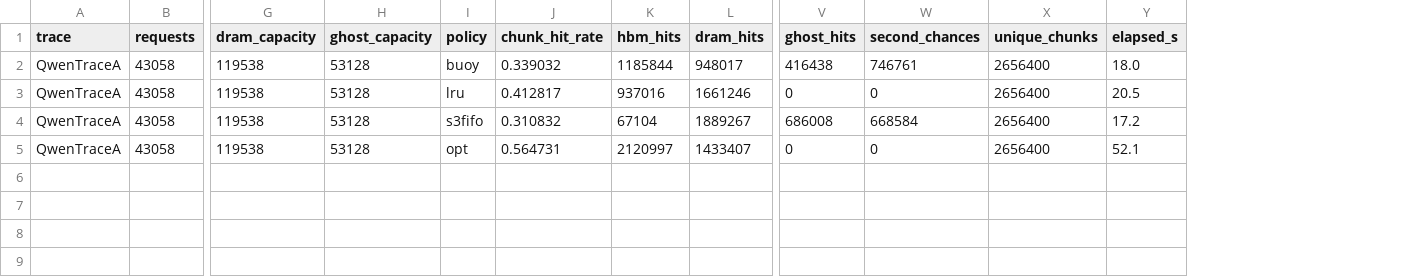
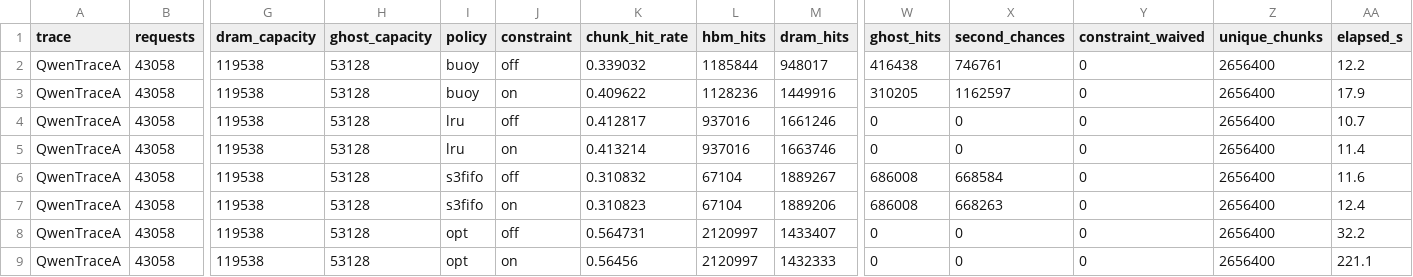
Before and after one commit to ayakahus/Bouy_Simulator, a CSV file: buoy_prefix_cache_simulator/results/tier_1to9/partials/partial_QwenTraceA_small.csv, drawn as a sheet; only a part is shown, gaps mark what is left out; addresses are those after the commit; rows hold the shown columns only; the diff names each change by its address in the sheet, - before the commit and + after, or states it on an @@ line.

```diff
--- a/buoy_prefix_cache_simulator/results/tier_1to9/partials/partial_QwenTraceA_small.csv
+++ b/buoy_prefix_cache_simulator/results/tier_1to9/partials/partial_QwenTraceA_small.csv
+column J (constraint), row 2: off; row 4: off; row 6: off; row 8: off
+column Y (constraint_waived), row 2: 0; row 4: 0; row 6: 0; row 8: 0
-AA2 (elapsed_s): 18.0
+AA2 (elapsed_s): 12.2
+row 3: QwenTraceA | 43058 | 119538 | 53128 | buoy | on | 0.409622 | 1128236 | 1449916 | 310205 | 1162597 | 0 | 2656400 | 17.9
-AA4 (elapsed_s): 20.5
+AA4 (elapsed_s): 10.7
+row 5: QwenTraceA | 43058 | 119538 | 53128 | lru | on | 0.413214 | 937016 | 1663746 | 0 | 0 | 0 | 2656400 | 11.4
-AA6 (elapsed_s): 17.2
+AA6 (elapsed_s): 11.6
+row 7: QwenTraceA | 43058 | 119538 | 53128 | s3fifo | on | 0.310823 | 67104 | 1889206 | 686008 | 668263 | 0 | 2656400 | 12.4
-AA8 (elapsed_s): 52.1
+AA8 (elapsed_s): 32.2
+row 9: QwenTraceA | 43058 | 119538 | 53128 | opt | on | 0.56456 | 2120997 | 1432333 | 0 | 0 | 0 | 2656400 | 221.1
```
Also changed, not shown: buoy_prefix_cache_simulator/results/tier_1to9/partials/partial_QwenTraceA_large.csv, buoy_prefix_cache_simulator/results/tier_1to9/partials/partial_QwenTraceA_medium.csv, 20 other files.
